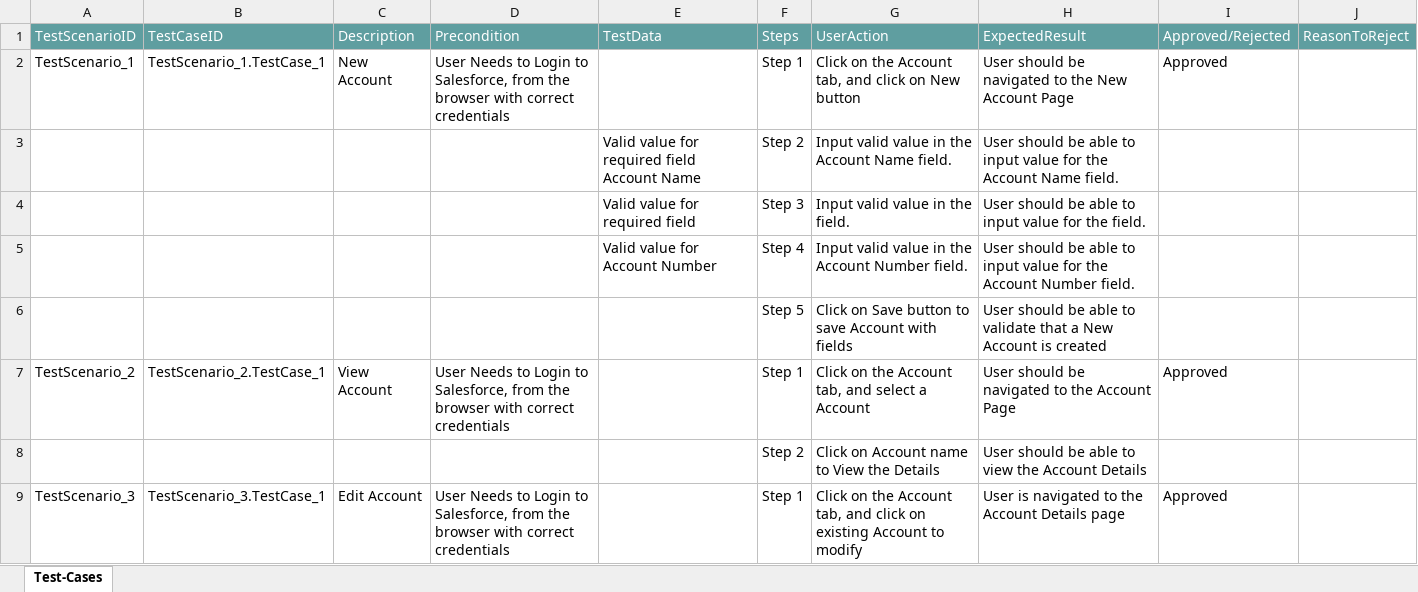
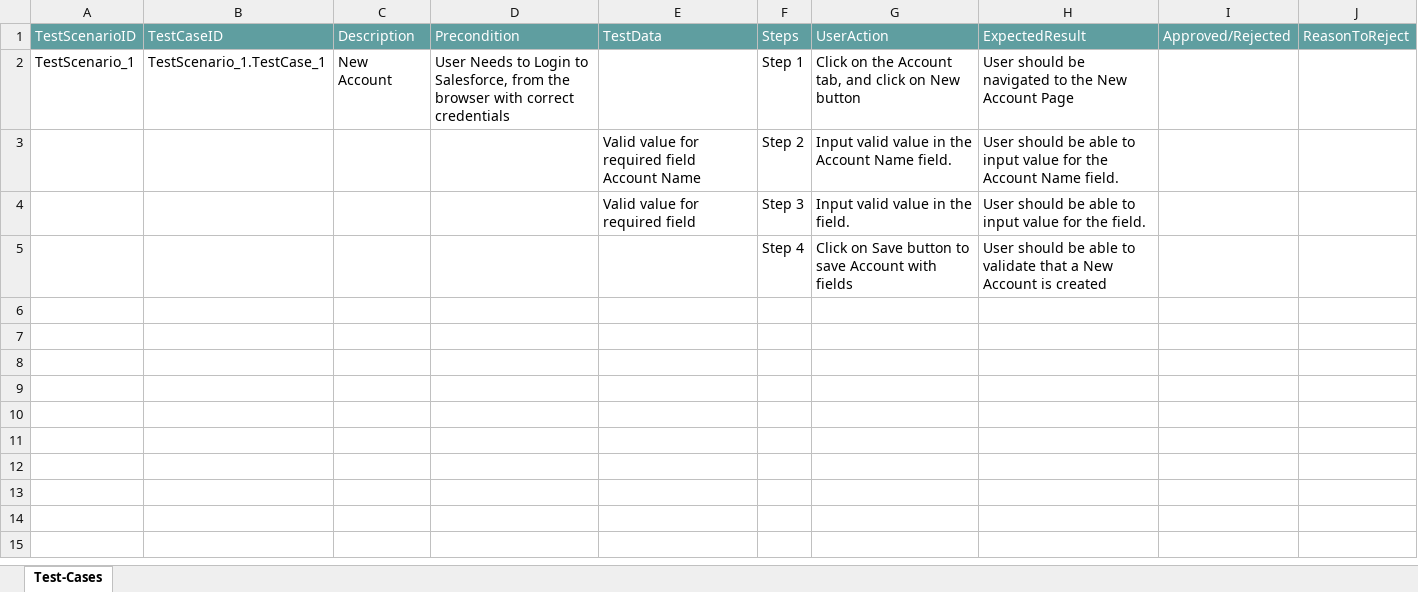
Before and after one commit to ShaikMohamedIrfan/ManasProject, an Excel workbook: Pkg1.xlsx, sheet Test-Cases, drawn as a sheet; only a part is shown; values as stored, in another font and other column widths than the file's, no borders; table styles not drawn; removed rows and columns are numbered as before the commit, all else as after; the diff covers the shown part only; the diff names each change by its address in the sheet, - before the commit and + after, or states it on an @@ line.

Commit message:
Initial Commit for Verification of Test cases

```diff
--- a/Pkg1.xlsx (sheet Test-Cases)
+++ b/Pkg1.xlsx (sheet Test-Cases)
-I2: Approved
+I2: (empty)
-row 5:  |  |  |  | Valid value for Account Number | Step 4 | Input valid value in the Account Number field. | User should be able to input value for the Account Number field.
-F5: Step 5
+F5: Step 4
-row 7: TestScenario_2 | TestScenario_2.TestCase_1 | View Account | User Needs to Login to Salesforce, from the browser with correct credentials |  | Step 1 | Click on the Account tab, and select a Account | User should be navigated to the Account Page | Approved
-row 8:  |  |  |  |  | Step 2 | Click on Account name to View the Details | User should be able to view the Account Details
-row 9: TestScenario_3 | TestScenario_3.TestCase_1 | Edit Account | User Needs to Login to Salesforce, from the browser with correct credentials |  | Step 1 | Click on the Account tab, and click on existing Account to modify | User is navigated to the Account Details page | Approved
```
Also changed, not shown: 7 removed rows elsewhere in this sheet.
